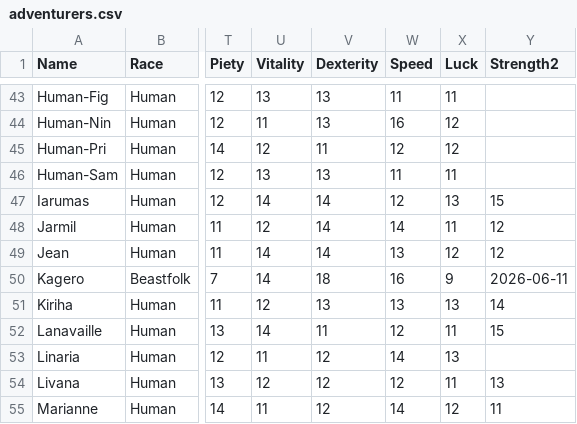
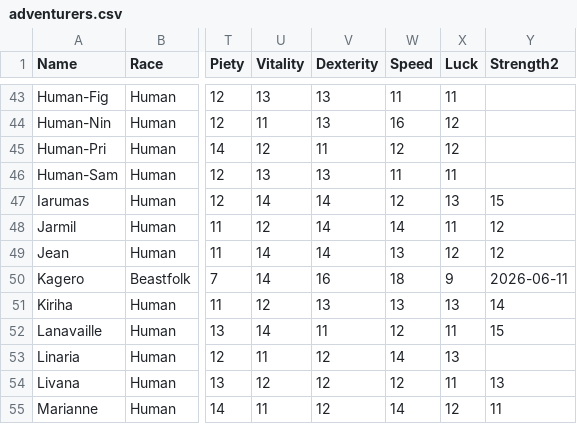
Before and after one commit to itsnicksia/wizardry-daphne-guide, a CSV file: data/adventurers.csv, drawn as a sheet; only a part is shown, gaps mark what is left out; the diff names each change by its address in the sheet, - before the commit and + after, or states it on an @@ line.

Commit message:
swap sad ninja dex spd

```diff
--- a/data/adventurers.csv
+++ b/data/adventurers.csv
-V50 (Dexterity): 18
+V50 (Dexterity): 16
-W50 (Speed): 16
+W50 (Speed): 18
```
